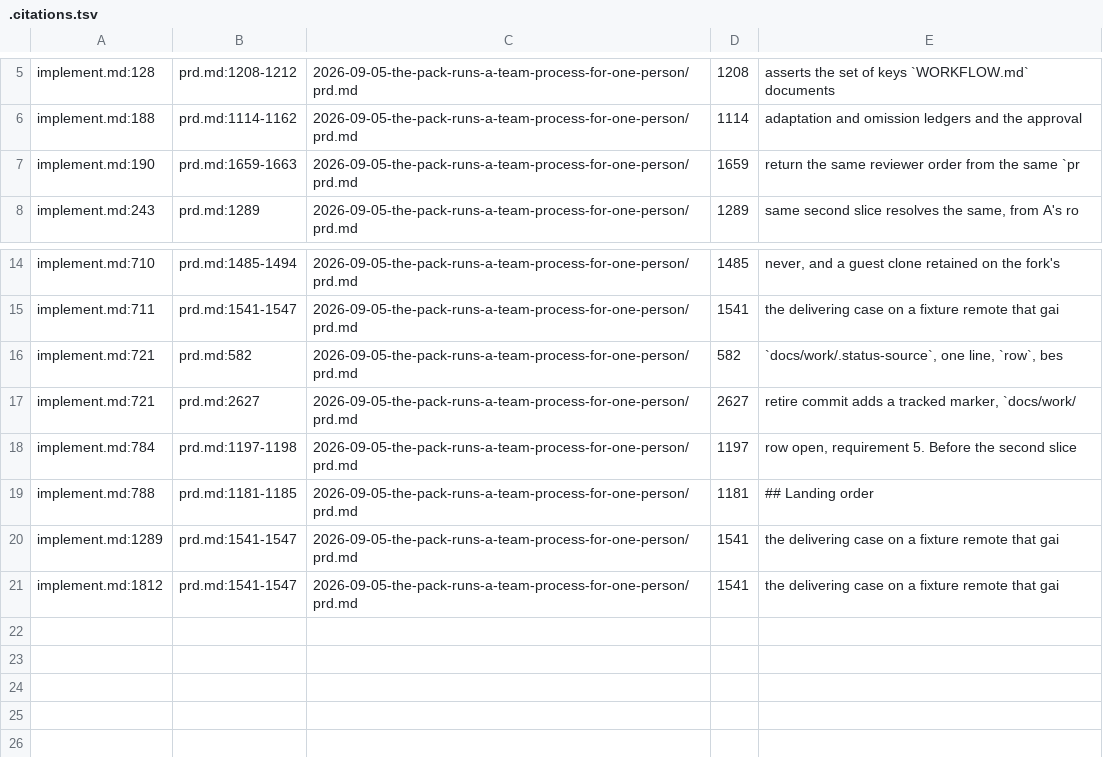
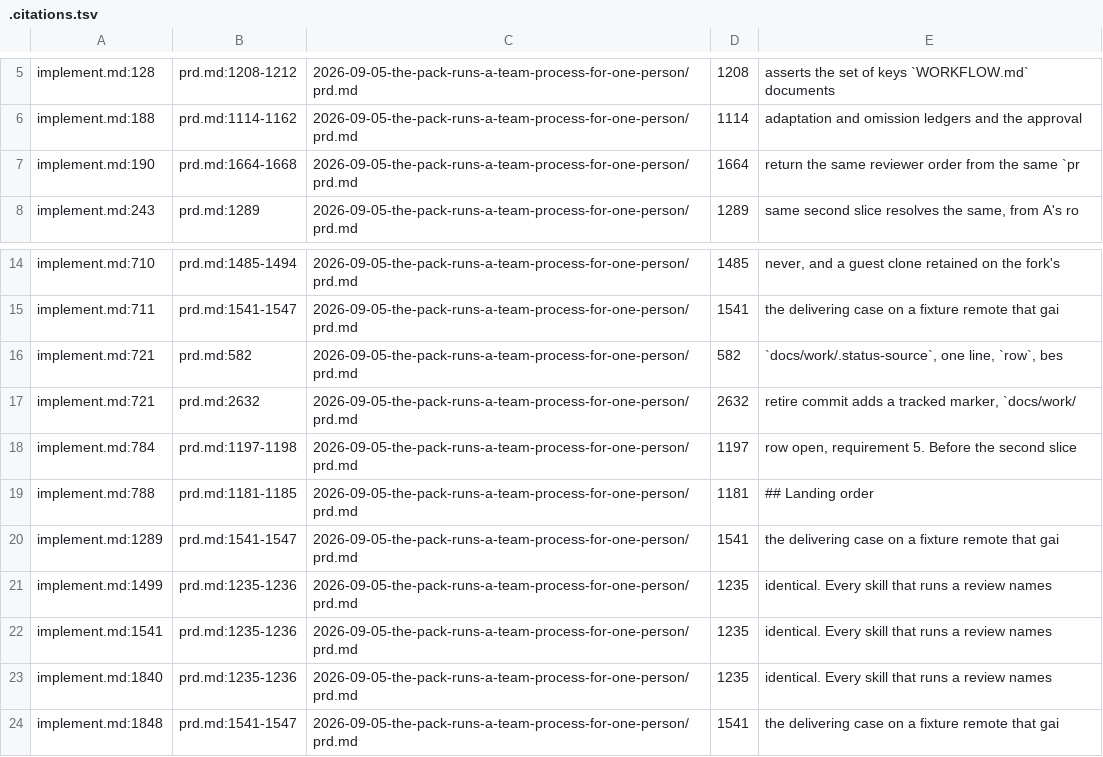
Before and after one commit to platypeeps/sd-ai-command-pack, a TSV file: docs/work/2026-09-05-the-pack-runs-a-team-process-for-one-person/.citations.tsv, drawn as a sheet; only a part is shown, gaps mark what is left out.

```diff
--- a/docs/work/2026-09-05-the-pack-runs-a-team-process-for-one-person/.citations.tsv
+++ b/docs/work/2026-09-05-the-pack-runs-a-team-process-for-one-person/.citations.tsv
@@ -6,3 +6,3 @@ implement.md:128	prd.md:1208-1212	2026-09-05-the-pack-runs-a-team-process-for-on
 implement.md:188	prd.md:1114-1162	2026-09-05-the-pack-runs-a-team-process-for-one-person/prd.md	1114	adaptation and omission ledgers and the approval
-implement.md:190	prd.md:1659-1663	2026-09-05-the-pack-runs-a-team-process-for-one-person/prd.md	1659	return the same reviewer order from the same `pr
+implement.md:190	prd.md:1664-1668	2026-09-05-the-pack-runs-a-team-process-for-one-person/prd.md	1664	return the same reviewer order from the same `pr
 implement.md:243	prd.md:1289	2026-09-05-the-pack-runs-a-team-process-for-one-person/prd.md	1289	same second slice resolves the same, from A's ro
@@ -16,3 +16,3 @@ implement.md:711	prd.md:1541-1547	2026-09-05-the-pack-runs-a-team-process-for-on
 implement.md:721	prd.md:582	2026-09-05-the-pack-runs-a-team-process-for-one-person/prd.md	582	`docs/work/.status-source`, one line, `row`, bes
-implement.md:721	prd.md:2627	2026-09-05-the-pack-runs-a-team-process-for-one-person/prd.md	2627	retire commit adds a tracked marker, `docs/work/
+implement.md:721	prd.md:2632	2026-09-05-the-pack-runs-a-team-process-for-one-person/prd.md	2632	retire commit adds a tracked marker, `docs/work/
 implement.md:784	prd.md:1197-1198	2026-09-05-the-pack-runs-a-team-process-for-one-person/prd.md	1197	row open, requirement 5. Before the second slice
@@ -20,2 +20,5 @@ implement.md:788	prd.md:1181-1185	2026-09-05-the-pack-runs-a-team-process-for-on
 implement.md:1289	prd.md:1541-1547	2026-09-05-the-pack-runs-a-team-process-for-one-person/prd.md	1541	the delivering case on a fixture remote that gai
-implement.md:1812	prd.md:1541-1547	2026-09-05-the-pack-runs-a-team-process-for-one-person/prd.md	1541	the delivering case on a fixture remote that gai
+implement.md:1499	prd.md:1235-1236	2026-09-05-the-pack-runs-a-team-process-for-one-person/prd.md	1235	identical. Every skill that runs a review names
+implement.md:1541	prd.md:1235-1236	2026-09-05-the-pack-runs-a-team-process-for-one-person/prd.md	1235	identical. Every skill that runs a review names
+implement.md:1840	prd.md:1235-1236	2026-09-05-the-pack-runs-a-team-process-for-one-person/prd.md	1235	identical. Every skill that runs a review names
+implement.md:1848	prd.md:1541-1547	2026-09-05-the-pack-runs-a-team-process-for-one-person/prd.md	1541	the delivering case on a fixture remote that gai
```
Also changed, not shown: 2 other files.
